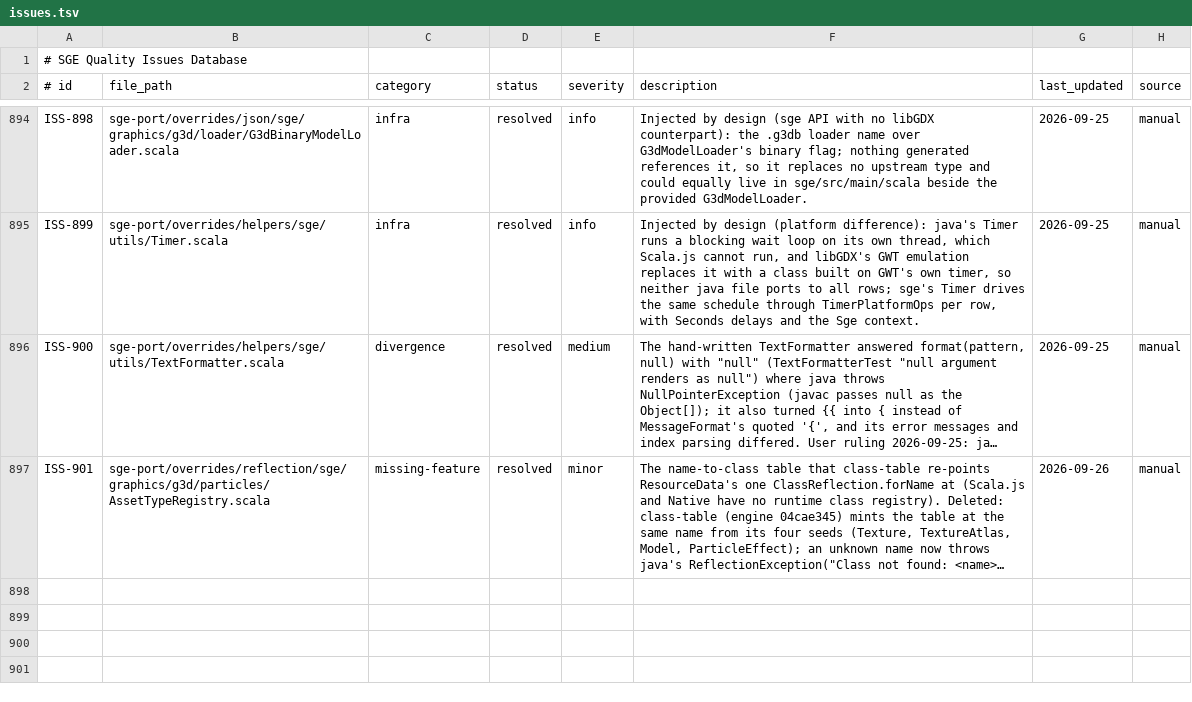
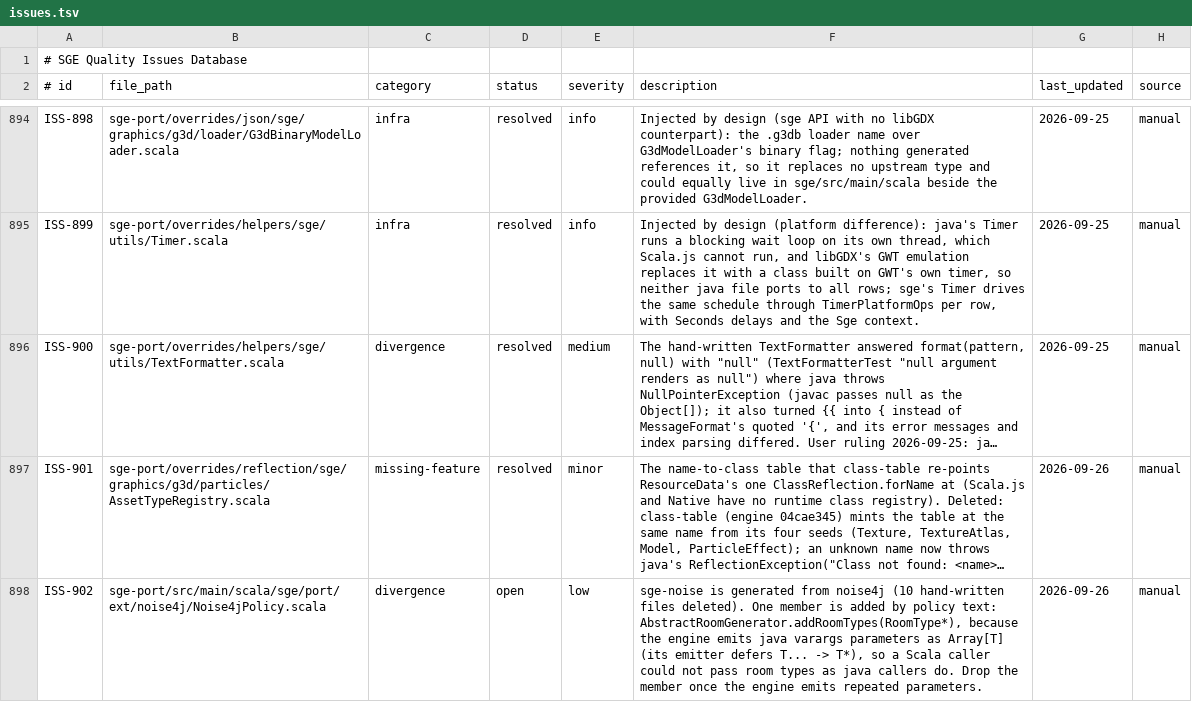
Before and after one commit to kubuszok/sge, a TSV file: .rescale/data/issues.tsv, drawn as a sheet; only a part is shown, gaps mark what is left out; long unchanged cells end in …; the diff names each change by its address in the sheet, - before the commit and + after, or states it on an @@ line.

Commit message:
sge-noise is generated from noise4j as a base port (hand-written noise files 10 -> 0; noise tests JVM/JS/Native 13/13 each)
- BalticPorterExtGen: one generator for sge extensions ported from a submodule, as a base of their
  own or as a dependent of sge-core, with main and upstream-test source sets and per-extension markers
- Noise4jPolicy (from the dormant noise4j .conf, on sge's own paths): package collapse onto sge.noise,
  mutable parameters, bean properties and parenless accessors from the frozen spelling policy
  (sge-port/noise-derived-policy.tsv, derived from the hand port before it was deleted), the
  isInitiating/setInitiate pair, and addRoomTypes(RoomType*) beside the array form (ISS-902)
- sge-core's fingerprint no longer covers the files only an extension reads, so an extension's policy
  edit regenerates that extension and not sge-core; sge-ecs's fingerprint covers ashley's own files
- generatePort and the generated-port action cover the noise4j submodule and tree

```diff
--- a/.rescale/data/issues.tsv
+++ b/.rescale/data/issues.tsv
+row 898: ISS-902 | sge-port/src/main/scala/sge/port/ext/noise4j/Noise4jPolicy.scala | divergence | open | low | sge-noise is generated from noise4j (10 hand-written files deleted). One member is added by policy text: AbstractRoomGenerator.addRoomTypes(RoomType*), because the engine emits java varargs parameters as Array[T] (its emitter defers T... -> T*), so a Scala caller could not pass room types as java callers do. Drop the member once the engine emits repeated parameters. | 2026-09-26 | manual
```
Also changed, not shown: 20 other files.
